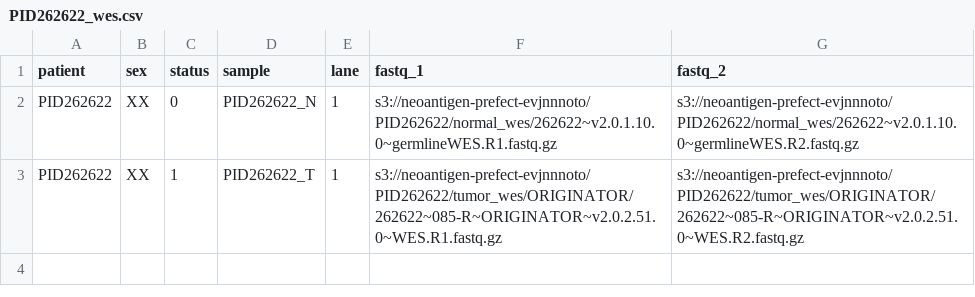
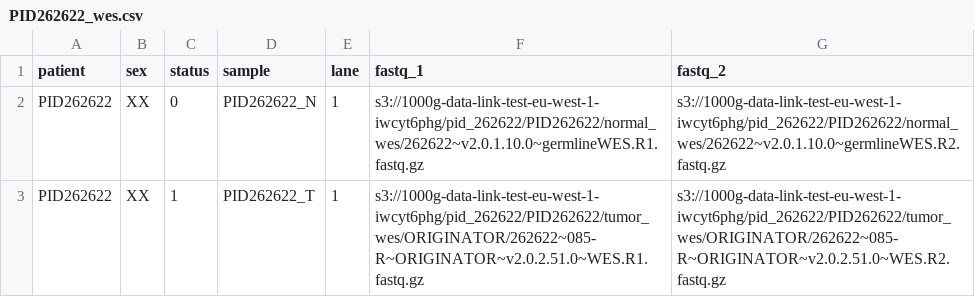
Before and after one commit to tylergross97/neoantigen-prefect, a CSV file: samplesheets/PID262622_wes.csv, drawn as a sheet.

```diff
--- a/samplesheets/PID262622_wes.csv
+++ b/samplesheets/PID262622_wes.csv
@@ -1,3 +1,3 @@
 patient,sex,status,sample,lane,fastq_1,fastq_2
-PID262622,XX,0,PID262622_N,1,s3://neoantigen-prefect-evjnnnoto/PID262622/normal_wes/262622~v2.0.1.10.0~germlineWES.R1.fastq.gz,s3://neoantigen-prefect-evjnnnoto/PID262622/normal_wes/262622~v2.0.1.10.0~germlineWES.R2.fastq.gz
-PID262622,XX,1,PID262622_T,1,s3://neoantigen-prefect-evjnnnoto/PID262622/tumor_wes/ORIGINATOR/262622~085-R~ORIGINATOR~v2.0.2.51.0~WES.R1.fastq.gz,s3://neoantigen-prefect-evjnnnoto/PID262622/tumor_wes/ORIGINATOR/262622~085-R~ORIGINATOR~v2.0.2.51.0~WES.R2.fastq.gz
+PID262622,XX,0,PID262622_N,1,s3://1000g-data-link-test-eu-west-1-iwcyt6phg/pid_262622/PID262622/normal_wes/262622~v2.0.1.10.0~germlineWES.R1.fastq.gz,s3://1000g-data-link-test-eu-west-1-iwcyt6phg/pid_262622/PID262622/normal_wes/262622~v2.0.1.10.0~germlineWES.R2.fastq.gz
+PID262622,XX,1,PID262622_T,1,s3://1000g-data-link-test-eu-west-1-iwcyt6phg/pid_262622/PID262622/tumor_wes/ORIGINATOR/262622~085-R~ORIGINATOR~v2.0.2.51.0~WES.R1.fastq.gz,s3://1000g-data-link-test-eu-west-1-iwcyt6phg/pid_262622/PID262622/tumor_wes/ORIGINATOR/262622~085-R~ORIGINATOR~v2.0.2.51.0~WES.R2.fastq.gz
```
Also changed, not shown: samplesheets/PID262622_hlatyping.csv, samplesheets/PID262622_rnaseq.csv, 1 other file.
